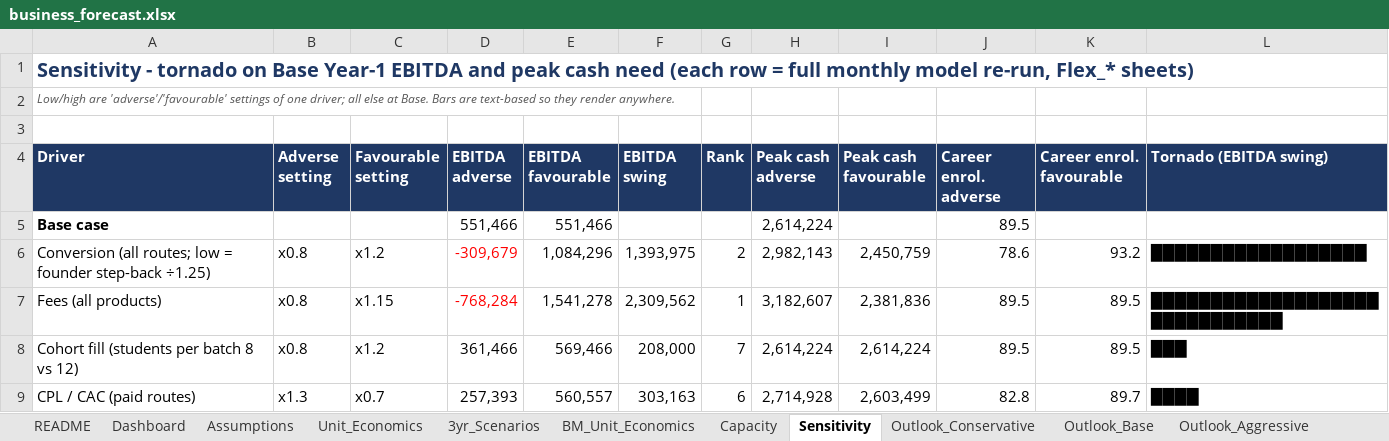
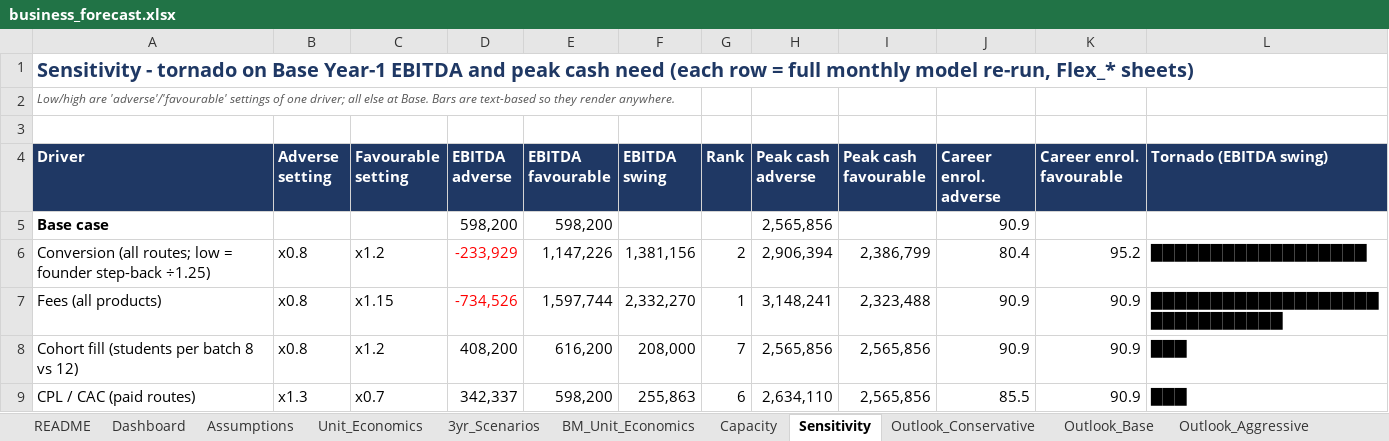
Before and after one commit to ravishchaaubey/apna-demo, an Excel workbook: priyanka_nanda_academy/economics/business_forecast.xlsx, sheet Sensitivity, drawn as a sheet; only a part is shown; values as stored, in another font and other column widths than the file's, no borders; the diff covers the shown part only; the diff names each change by its address in the sheet, - before the commit and + after, or states it on an @@ line.

```diff
--- a/priyanka_nanda_academy/economics/business_forecast.xlsx (sheet Sensitivity)
+++ b/priyanka_nanda_academy/economics/business_forecast.xlsx (sheet Sensitivity)
-D5 (EBITDA adverse): 551,466
+D5 (EBITDA adverse): 598,200
-E5 (EBITDA favourable): 551,466
+E5 (EBITDA favourable): 598,200
-H5 (Peak cash adverse): 2,614,224
+H5 (Peak cash adverse): 2,565,856
-J5 (Career enrol. adverse): 89.5
+J5 (Career enrol. adverse): 90.9
-D6 (EBITDA adverse): -309,679
+D6 (EBITDA adverse): -233,929
-E6 (EBITDA favourable): 1,084,296
+E6 (EBITDA favourable): 1,147,226
-F6 (EBITDA swing): 1,393,975
+F6 (EBITDA swing): 1,381,156
-H6 (Peak cash adverse): 2,982,143
+H6 (Peak cash adverse): 2,906,394
-I6 (Peak cash favourable): 2,450,759
+I6 (Peak cash favourable): 2,386,799
-J6 (Career enrol. adverse): 78.6
+J6 (Career enrol. adverse): 80.4
-K6 (Career enrol. favourable): 93.2
+K6 (Career enrol. favourable): 95.2
-D7 (EBITDA adverse): -768,284
+D7 (EBITDA adverse): -734,526
-E7 (EBITDA favourable): 1,541,278
+E7 (EBITDA favourable): 1,597,744
-F7 (EBITDA swing): 2,309,562
+F7 (EBITDA swing): 2,332,270
-H7 (Peak cash adverse): 3,182,607
+H7 (Peak cash adverse): 3,148,241
-I7 (Peak cash favourable): 2,381,836
+I7 (Peak cash favourable): 2,323,488
-J7:J8 (Career enrol. adverse): 89.5
+J7:J8 (Career enrol. adverse): 90.9
-K7:K8 (Career enrol. favourable): 89.5
+K7:K8 (Career enrol. favourable): 90.9
-D8 (EBITDA adverse): 361,466
+D8 (EBITDA adverse): 408,200
-E8 (EBITDA favourable): 569,466
+E8 (EBITDA favourable): 616,200
-H8 (Peak cash adverse): 2,614,224
+H8 (Peak cash adverse): 2,565,856
-I8 (Peak cash favourable): 2,614,224
+I8 (Peak cash favourable): 2,565,856
-D9 (EBITDA adverse): 257,393
+D9 (EBITDA adverse): 342,337
-E9 (EBITDA favourable): 560,557
+E9 (EBITDA favourable): 598,200
-F9 (EBITDA swing): 303,163
+F9 (EBITDA swing): 255,863
-H9 (Peak cash adverse): 2,714,928
+H9 (Peak cash adverse): 2,634,110
-I9 (Peak cash favourable): 2,603,499
+I9 (Peak cash favourable): 2,565,856
-J9 (Career enrol. adverse): 82.8
+J9 (Career enrol. adverse): 85.5
-K9 (Career enrol. favourable): 89.7
+K9 (Career enrol. favourable): 90.9
-L9 (Tornado (EBITDA swing)): ████
+L9 (Tornado (EBITDA swing)): ███
```
Also changed, not shown: 1 added row, 1 removed row and 20 edited cells elsewhere in this sheet, sheet Plan10L_BaseRates, sheet Flex_conv_hi, sheet Flex_cpl_lo, sheet Plan50L_BaseRates, sheet Flex_fee_lo, sheet Flex_gst_ontop, 19 more sheets, formulas that keep their value, priyanka_nanda_academy/economics/funnel_economics.xlsx, priyanka_nanda_academy/economics/market_sizing_model.xlsx, 10 other files.
